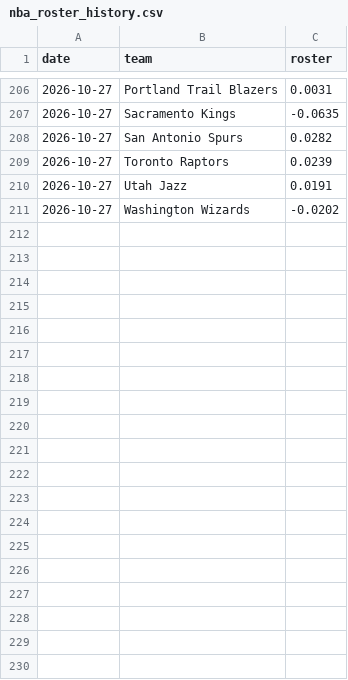
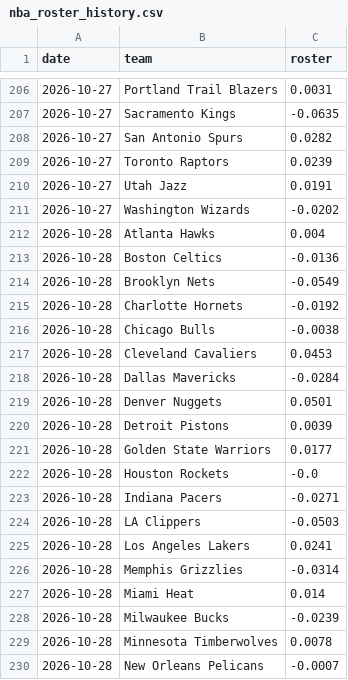
Before and after one commit to edberrouet05/NBA-Playoff-Predictor, a CSV file: data/nba/nba_roster_history.csv, drawn as a sheet; only a part is shown, gaps mark what is left out; the diff covers the shown part only; the diff names each change by its address in the sheet, - before the commit and + after, or states it on an @@ line.

```diff
--- a/data/nba/nba_roster_history.csv
+++ b/data/nba/nba_roster_history.csv
+row 212: 2026-10-28 | Atlanta Hawks | 0.004
+row 213: 2026-10-28 | Boston Celtics | -0.0136
+row 214: 2026-10-28 | Brooklyn Nets | -0.0549
+row 215: 2026-10-28 | Charlotte Hornets | -0.0192
+row 216: 2026-10-28 | Chicago Bulls | -0.0038
+row 217: 2026-10-28 | Cleveland Cavaliers | 0.0453
+row 218: 2026-10-28 | Dallas Mavericks | -0.0284
+row 219: 2026-10-28 | Denver Nuggets | 0.0501
+row 220: 2026-10-28 | Detroit Pistons | 0.0039
+row 221: 2026-10-28 | Golden State Warriors | 0.0177
+row 222: 2026-10-28 | Houston Rockets | -0.0
+row 223: 2026-10-28 | Indiana Pacers | -0.0271
+row 224: 2026-10-28 | LA Clippers | -0.0503
+row 225: 2026-10-28 | Los Angeles Lakers | 0.0241
+row 226: 2026-10-28 | Memphis Grizzlies | -0.0314
+row 227: 2026-10-28 | Miami Heat | 0.014
+row 228: 2026-10-28 | Milwaukee Bucks | -0.0239
+row 229: 2026-10-28 | Minnesota Timberwolves | 0.0078
+row 230: 2026-10-28 | New Orleans Pelicans | -0.0007
```
Also changed, not shown: 11 added rows elsewhere in this file, data/nba/nba_game_features_current.csv, data/nba/nba_team_state.csv.
